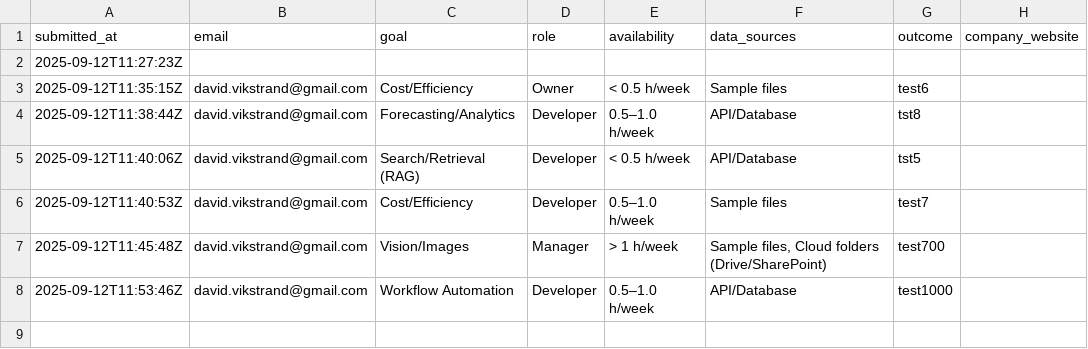
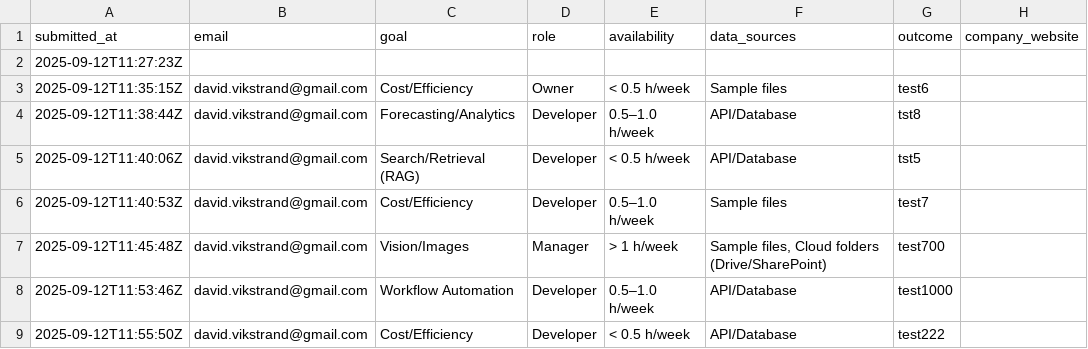
Before and after one commit to v1kstrand/vds-files, a CSV file: data/discovery_form.csv, drawn as a sheet; the diff names each change by its address in the sheet, - before the commit and + after, or states it on an @@ line.

```diff
--- a/data/discovery_form.csv
+++ b/data/discovery_form.csv
+row 9: 2025-09-12T11:55:50Z | david.vikstrand@gmail.com | Cost/Efficiency | Developer | < 0.5 h/week | API/Database | test222
```
Also changed, not shown: 1 other file.
